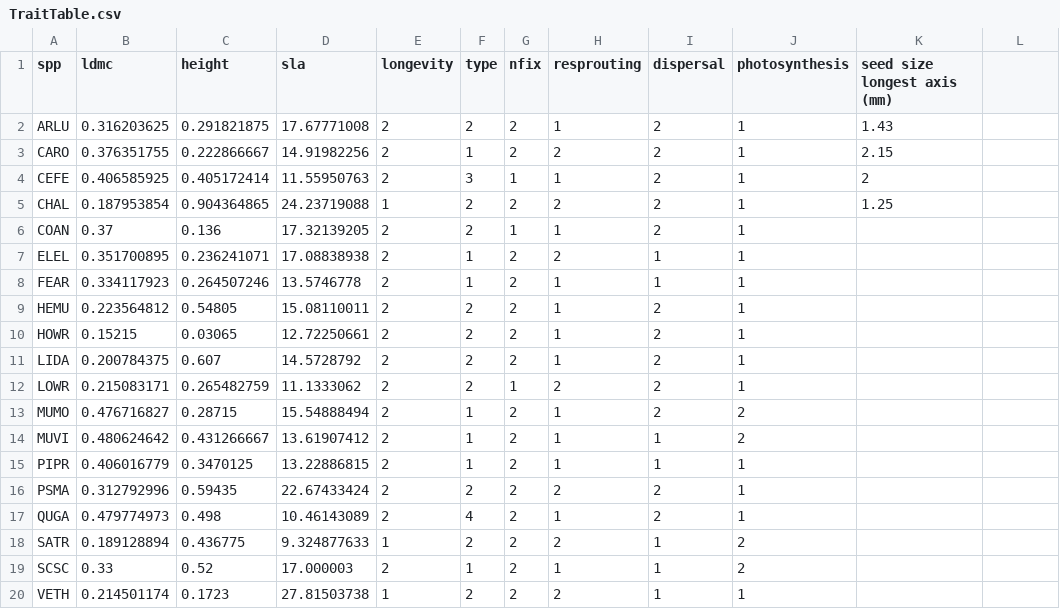
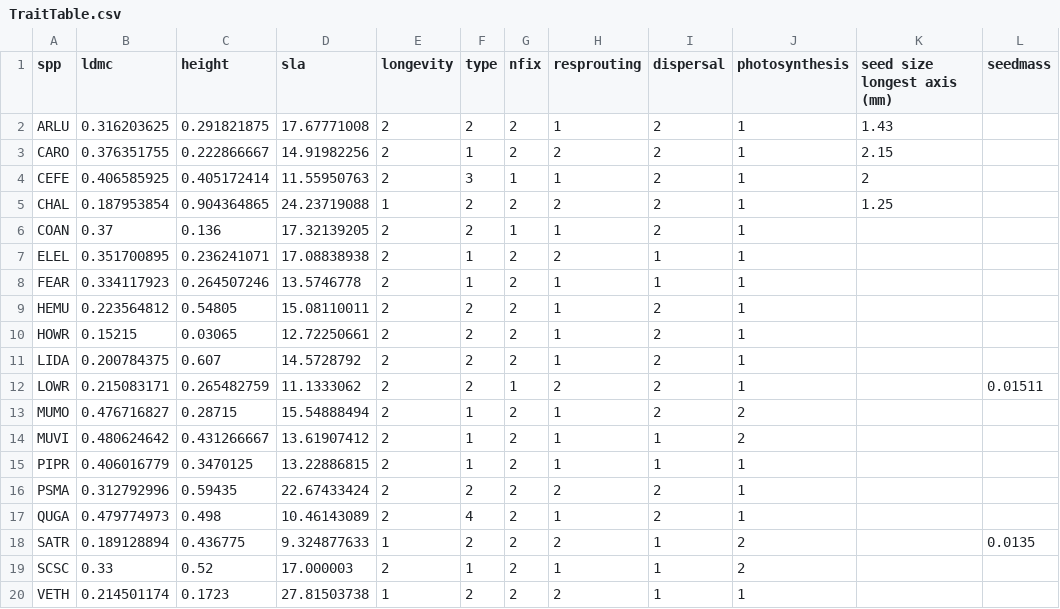
Before and after one commit to ianwinick/FunEco_CommEcologyPaper, a CSV file: data/TraitTable.csv, drawn as a sheet; the diff names each change by its address in the sheet, - before the commit and + after, or states it on an @@ line.

```diff
--- a/data/TraitTable.csv
+++ b/data/TraitTable.csv
-L1: (empty)
+L1: seedmass
-L12 (seedmass): (empty)
+L12 (seedmass): 0.01511
-L18 (seedmass): (empty)
+L18 (seedmass): 0.0135
```
Also changed, not shown: data/functional-group-sources.csv, data/functional-groups-md.csv.
